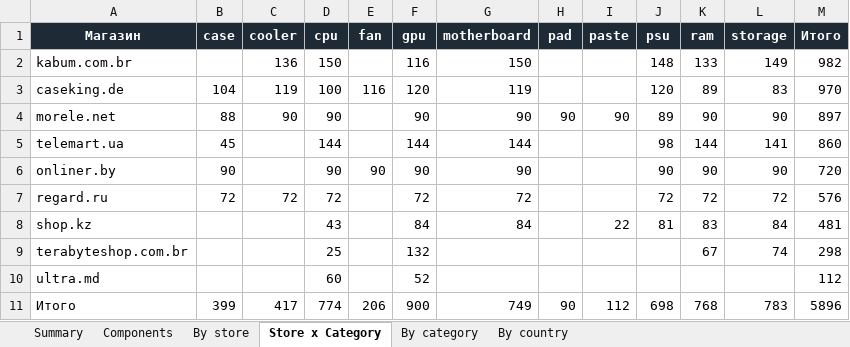
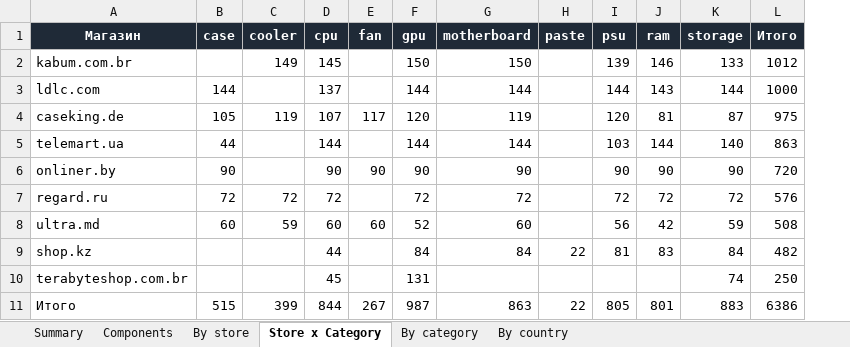
Before and after one commit to Dwarfpt/pcwatt-prices, an Excel workbook: stats.xlsx, sheet Store x Category, drawn as a sheet; values as stored, in another font and other column widths than the file's, no borders; removed rows and columns are numbered as before the commit, all else as after; the diff names each change by its address in the sheet, - before the commit and + after, or states it on an @@ line.

```diff
--- a/stats.xlsx (sheet Store x Category)
+++ b/stats.xlsx (sheet Store x Category)
-column H (pad), row 11: 90
-C2 (cooler): 136
+C2 (cooler): 149
-D2 (cpu): 150
+D2 (cpu): 145
-F2 (gpu): 116
+F2 (gpu): 150
-I2 (psu): 148
+I2 (psu): 139
-J2 (ram): 133
+J2 (ram): 146
-K2 (storage): 149
+K2 (storage): 133
-L2 (Итого): 982
+L2 (Итого): 1012
+row 3: ldlc.com | 144 |  | 137 |  | 144 | 144 |  | 144 | 143 | 144 | 1000
-B4 (case): 104
+B4 (case): 105
-D4 (cpu): 100
+D4 (cpu): 107
-E4 (fan): 116
+E4 (fan): 117
-J4 (ram): 89
+J4 (ram): 81
-K4 (storage): 83
+K4 (storage): 87
-L4 (Итого): 970
+L4 (Итого): 975
-row 4: morele.net | 88 | 90 | 90 |  | 90 | 90 | 90 | 90 | 89 | 90 | 90 | 897
-B5 (case): 45
+B5 (case): 44
-I5 (psu): 98
+I5 (psu): 103
-K5 (storage): 141
+K5 (storage): 140
-L5 (Итого): 860
+L5 (Итого): 863
+row 8: ultra.md | 60 | 59 | 60 | 60 | 52 | 60 |  | 56 | 42 | 59 | 508
-D9 (cpu): 43
+D9 (cpu): 44
-L9 (Итого): 481
+L9 (Итого): 482
-D10 (cpu): 25
+D10 (cpu): 45
-F10 (gpu): 132
+F10 (gpu): 131
-J10 (ram): 67
+J10 (ram): (empty)
-L10 (Итого): 298
+L10 (Итого): 250
-row 10: ultra.md |  |  | 60 |  | 52 |  |  |  |  |  |  | 112
-B11 (case): 399
+B11 (case): 515
-C11 (cooler): 417
+C11 (cooler): 399
-D11 (cpu): 774
+D11 (cpu): 844
-E11 (fan): 206
+E11 (fan): 267
-F11 (gpu): 900
+F11 (gpu): 987
-G11 (motherboard): 749
+G11 (motherboard): 863
-H11 (paste): 112
+H11 (paste): 22
-I11 (psu): 698
+I11 (psu): 805
-J11 (ram): 768
+J11 (ram): 801
-K11 (storage): 783
+K11 (storage): 883
-L11 (Итого): 5896
+L11 (Итого): 6386
```
Also changed, not shown: sheet Components, sheet By category, sheet By store, sheet By country, sheet Summary, 3 other files.
